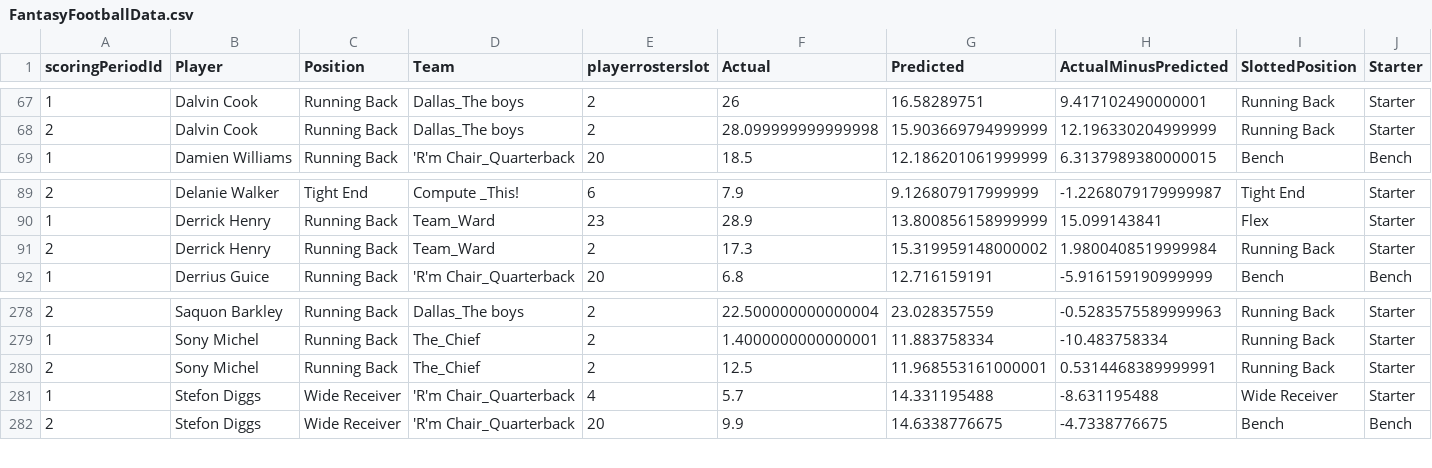
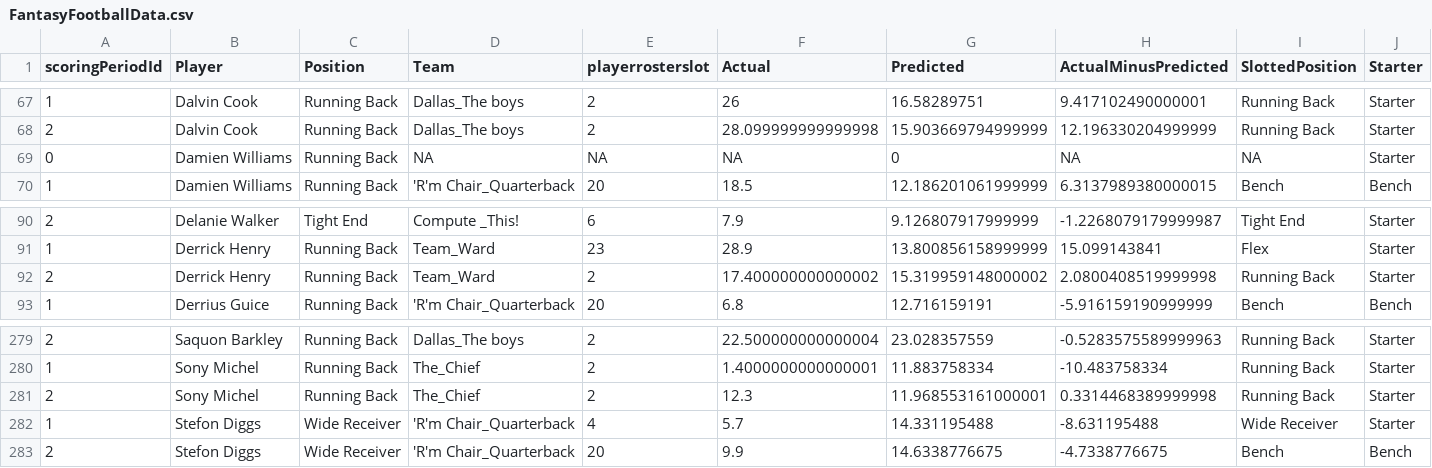
Before and after one commit to dusty-turner/ESPN-V3, a CSV file: FantasyFootballData.csv, drawn as a sheet; only a part is shown, gaps mark what is left out.

Commit message:
latest football stuff

```diff
--- a/FantasyFootballData.csv
+++ b/FantasyFootballData.csv
@@ -68,2 +68,3 @@ scoringPeriodId,Player,Position,Team,playerrosterslot,Actual,Predicted,ActualMin
 2,Dalvin Cook,Running Back,Dallas_The boys,2,28.099999999999998,15.903669794999999,12.196330204999999,Running Back,Starter
+0,Damien Williams,Running Back,NA,NA,NA,0,NA,NA,Starter
 1,Damien Williams,Running Back,'R'm Chair_Quarterback,20,18.5,12.186201061999999,6.3137989380000015,Bench,Bench
@@ -90,3 +91,3 @@ scoringPeriodId,Player,Position,Team,playerrosterslot,Actual,Predicted,ActualMin
 1,Derrick Henry,Running Back,Team_Ward,23,28.9,13.800856158999999,15.099143841,Flex,Starter
-2,Derrick Henry,Running Back,Team_Ward,2,17.3,15.319959148000002,1.9800408519999984,Running Back,Starter
+2,Derrick Henry,Running Back,Team_Ward,2,17.400000000000002,15.319959148000002,2.0800408519999998,Running Back,Starter
 1,Derrius Guice,Running Back,'R'm Chair_Quarterback,20,6.8,12.716159191,-5.916159190999999,Bench,Bench
@@ -279,3 +280,3 @@ scoringPeriodId,Player,Position,Team,playerrosterslot,Actual,Predicted,ActualMin
 1,Sony Michel,Running Back,The_Chief,2,1.4000000000000001,11.883758334,-10.483758334,Running Back,Starter
-2,Sony Michel,Running Back,The_Chief,2,12.5,11.968553161000001,0.5314468389999991,Running Back,Starter
+2,Sony Michel,Running Back,The_Chief,2,12.3,11.968553161000001,0.3314468389999998,Running Back,Starter
 1,Stefon Diggs,Wide Receiver,'R'm Chair_Quarterback,4,5.7,14.331195488,-8.631195488,Wide Receiver,Starter
```
Also changed, not shown: weekbyweekresults.csv, weekbyweekresultssimple.csv, 4 other files.
